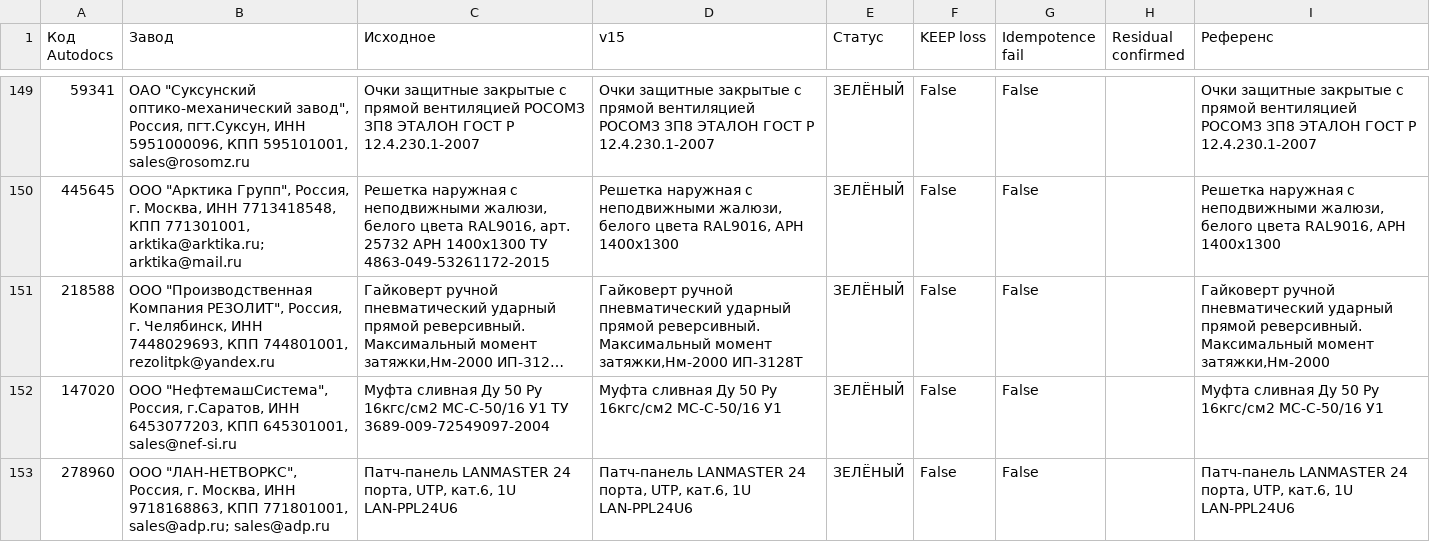
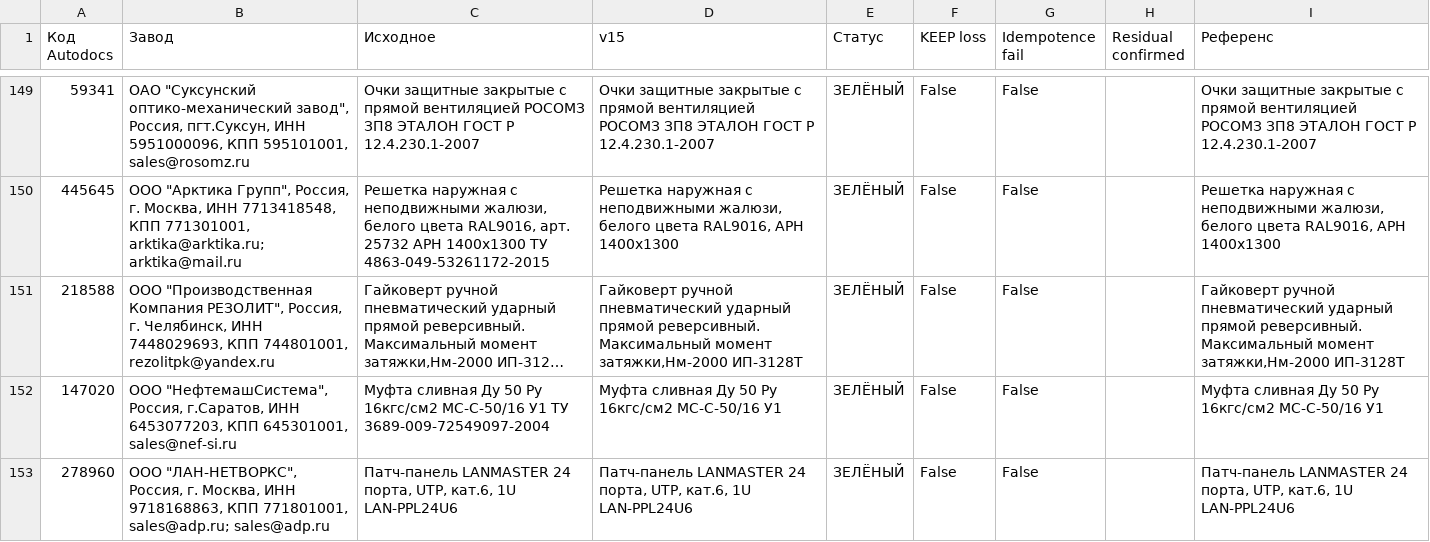
Before and after one commit to khapilin2010-dotcom/mtr-anonymizer, a CSV file: Контроль_200_v15_FINAL.csv, drawn as a sheet; only a part is shown, gaps mark what is left out; long unchanged cells end in …; the diff covers the shown part only; the diff names each change by its address in the sheet, - before the commit and + after, or states it on an @@ line.

```diff
--- a/Контроль_200_v15_FINAL.csv
+++ b/Контроль_200_v15_FINAL.csv
-I151 (Референс): …момент затяжки,Нм-2000
+I151 (Референс): …момент затяжки,Нм-2000 ИП-3128Т
```
Also changed, not shown: 6 edited cells elsewhere in this file, 2 other files.
